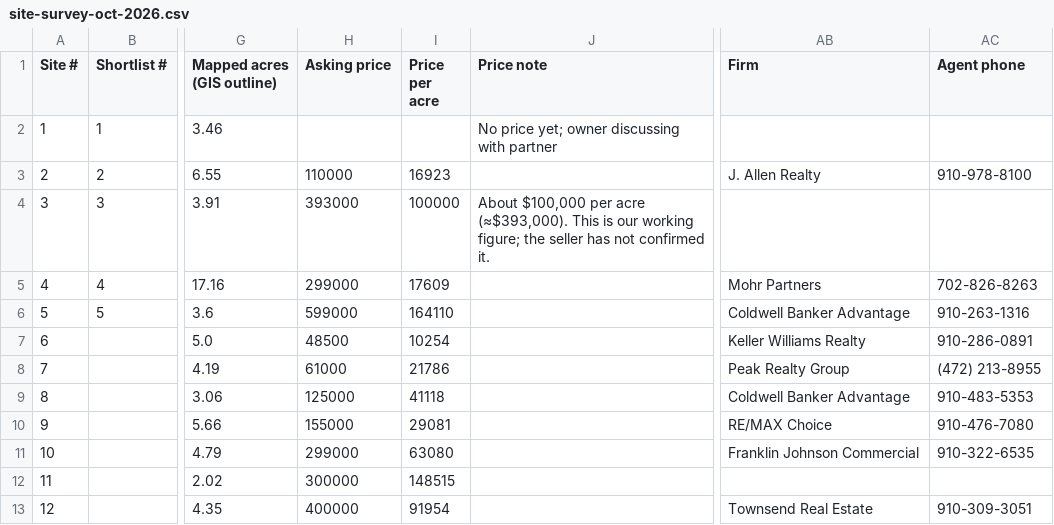
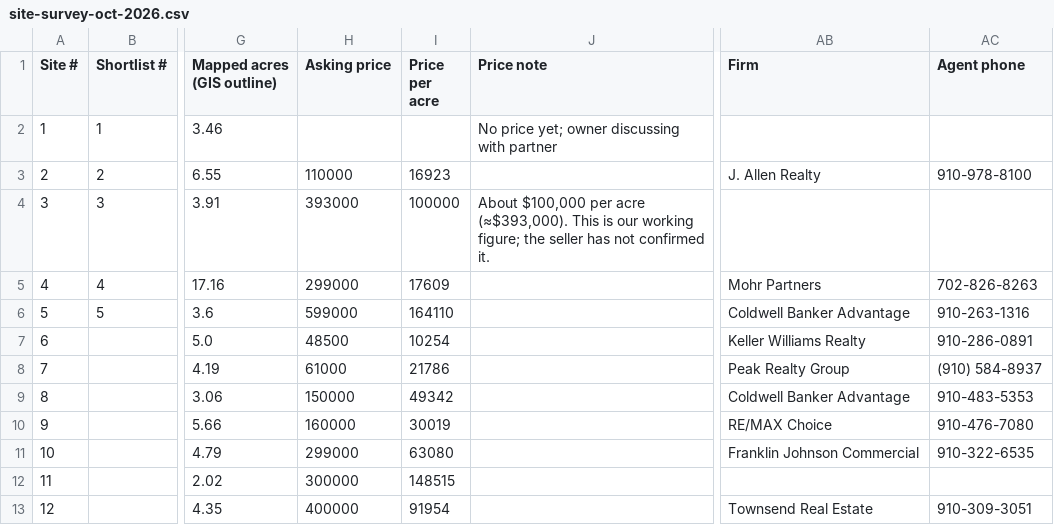
Before and after one commit to tpmurray13/usc-site-survey, a CSV file: assets/site-survey-oct-2026.csv, drawn as a sheet; only a part is shown, gaps mark what is left out; the diff names each change by its address in the sheet, - before the commit and + after, or states it on an @@ line.

Commit message:
Update Juniors ($150K) and Johnson St ($160K) prices; correct Duke agent phone
Co-authored-by: Perplexity <noreply@perplexity.ai>

```diff
--- a/assets/site-survey-oct-2026.csv
+++ b/assets/site-survey-oct-2026.csv
-AC8 (Agent phone): (472) 213-8955
+AC8 (Agent phone): (910) 584-8937
-H9 (Asking price): 125000
+H9 (Asking price): 150000
-I9 (Price per acre): 41118
+I9 (Price per acre): 49342
-H10 (Asking price): 155000
+H10 (Asking price): 160000
-I10 (Price per acre): 29081
+I10 (Price per acre): 30019
```
Also changed, not shown: 1 other file.
